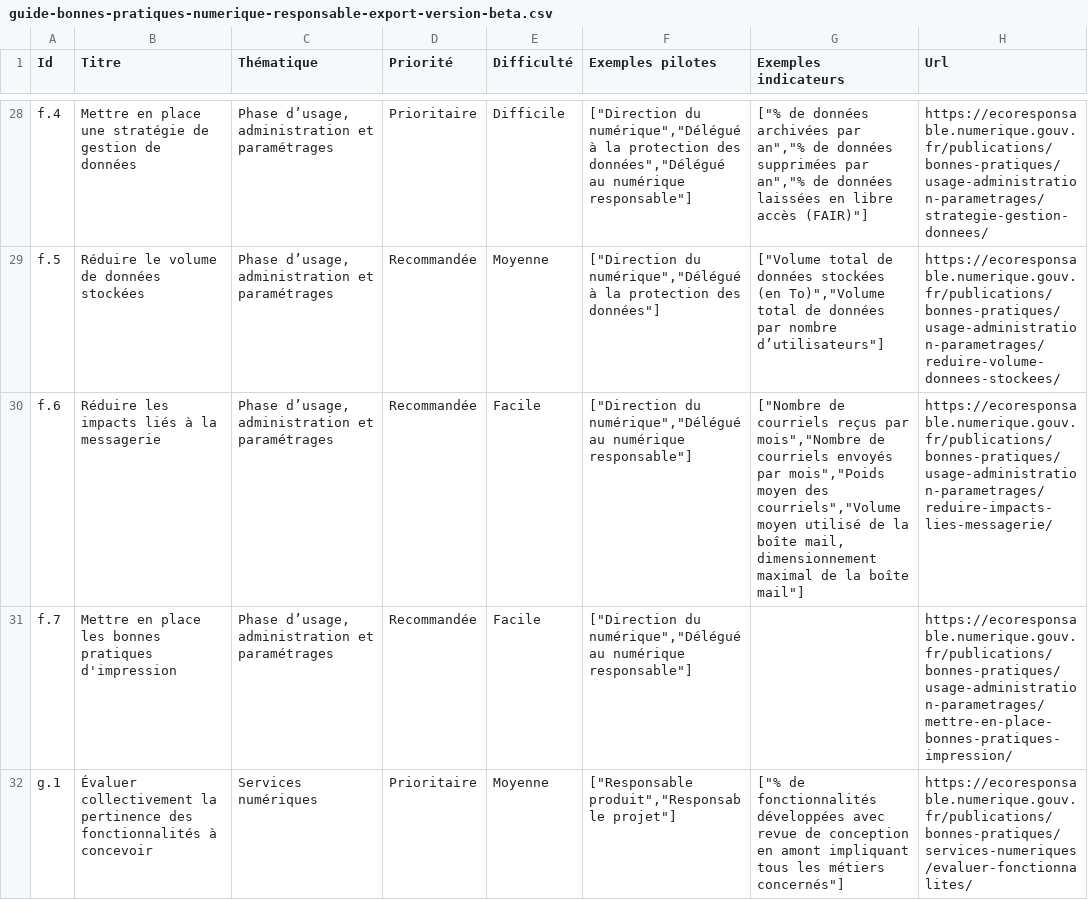
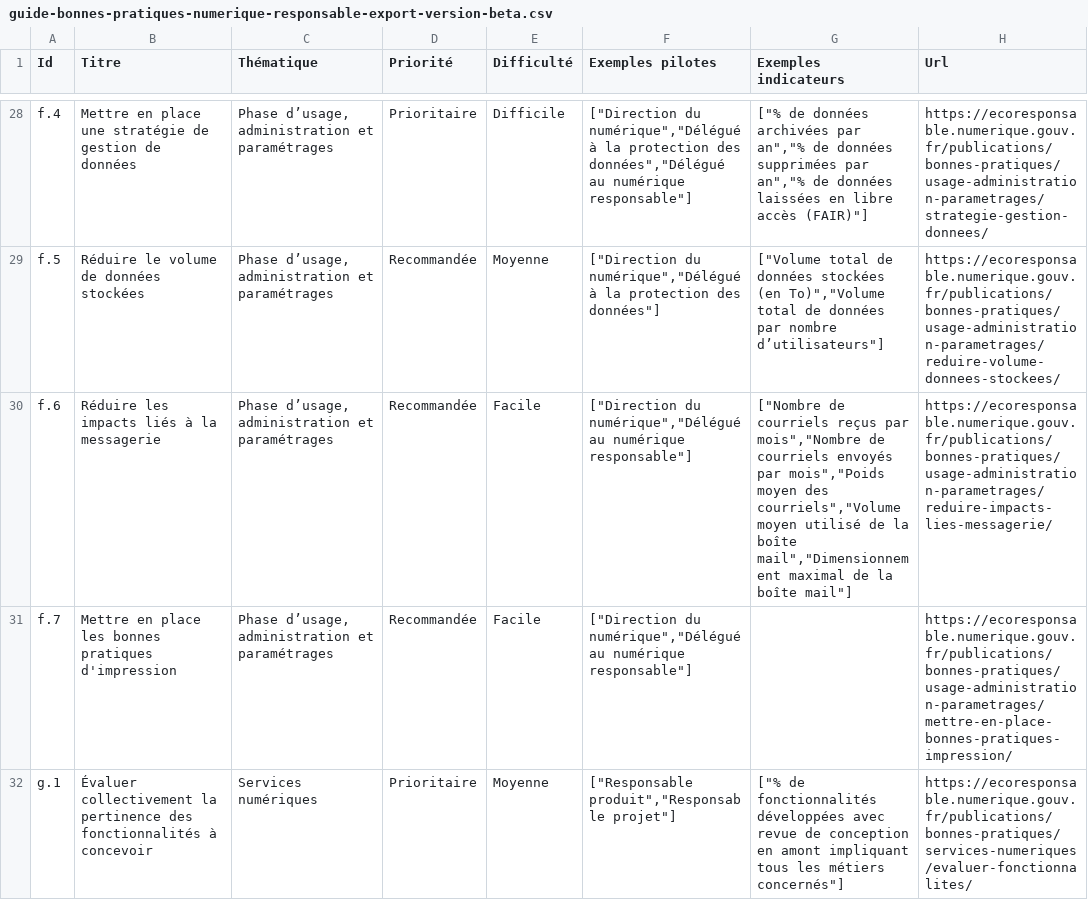
Before and after one commit to DISIC/MiNumEco, a CSV file: publications/bonnes-pratiques/guide-bonnes-pratiques-numerique-responsable-export-version-beta.csv, drawn as a sheet; only a part is shown, gaps mark what is left out; the diff covers the shown part only.

```diff
--- a/publications/bonnes-pratiques/guide-bonnes-pratiques-numerique-responsable-export-version-beta.csv
+++ b/publications/bonnes-pratiques/guide-bonnes-pratiques-numerique-responsable-export-version-beta.csv
@@ -29,3 +29,3 @@
 "f.5";"Réduire le volume de données stockées";"Phase d’usage, administration et paramétrages";"Recommandée";"Moyenne";["Direction du numérique","Délégué à la protection des données"];["Volume total de données stockées (en To)","Volume total de données par nombre d’utilisateurs"];"https://ecoresponsable.numerique.gouv.fr/publications/bonnes-pratiques/usage-administration-parametrages/reduire-volume-donnees-stockees/";
-"f.6";"Réduire les impacts liés à la messagerie";"Phase d’usage, administration et paramétrages";"Recommandée";"Facile";["Direction du numérique","Délégué au numérique responsable"];["Nombre de courriels reçus par mois","Nombre de courriels envoyés par mois","Poids moyen des courriels","Volume moyen utilisé de la boîte mail, dimensionnement maximal de la boîte mail"];"https://ecoresponsable.numerique.gouv.fr/publications/bonnes-pratiques/usage-administration-parametrages/reduire-impacts-lies-messagerie/";
+"f.6";"Réduire les impacts liés à la messagerie";"Phase d’usage, administration et paramétrages";"Recommandée";"Facile";["Direction du numérique","Délégué au numérique responsable"];["Nombre de courriels reçus par mois","Nombre de courriels envoyés par mois","Poids moyen des courriels","Volume moyen utilisé de la boîte mail","Dimensionnement maximal de la boîte mail"];"https://ecoresponsable.numerique.gouv.fr/publications/bonnes-pratiques/usage-administration-parametrages/reduire-impacts-lies-messagerie/";
 "f.7";"Mettre en place les bonnes pratiques d'impression";"Phase d’usage, administration et paramétrages";"Recommandée";"Facile";["Direction du numérique","Délégué au numérique responsable"];;"https://ecoresponsable.numerique.gouv.fr/publications/bonnes-pratiques/usage-administration-parametrages/mettre-en-place-bonnes-pratiques-impression/";
```
Also changed, not shown: 1 edited cell elsewhere in this file, publications/referentiel-general-ecoconception/export/referentiel-general-ecoconception-version-beta.csv, 24 other files.
